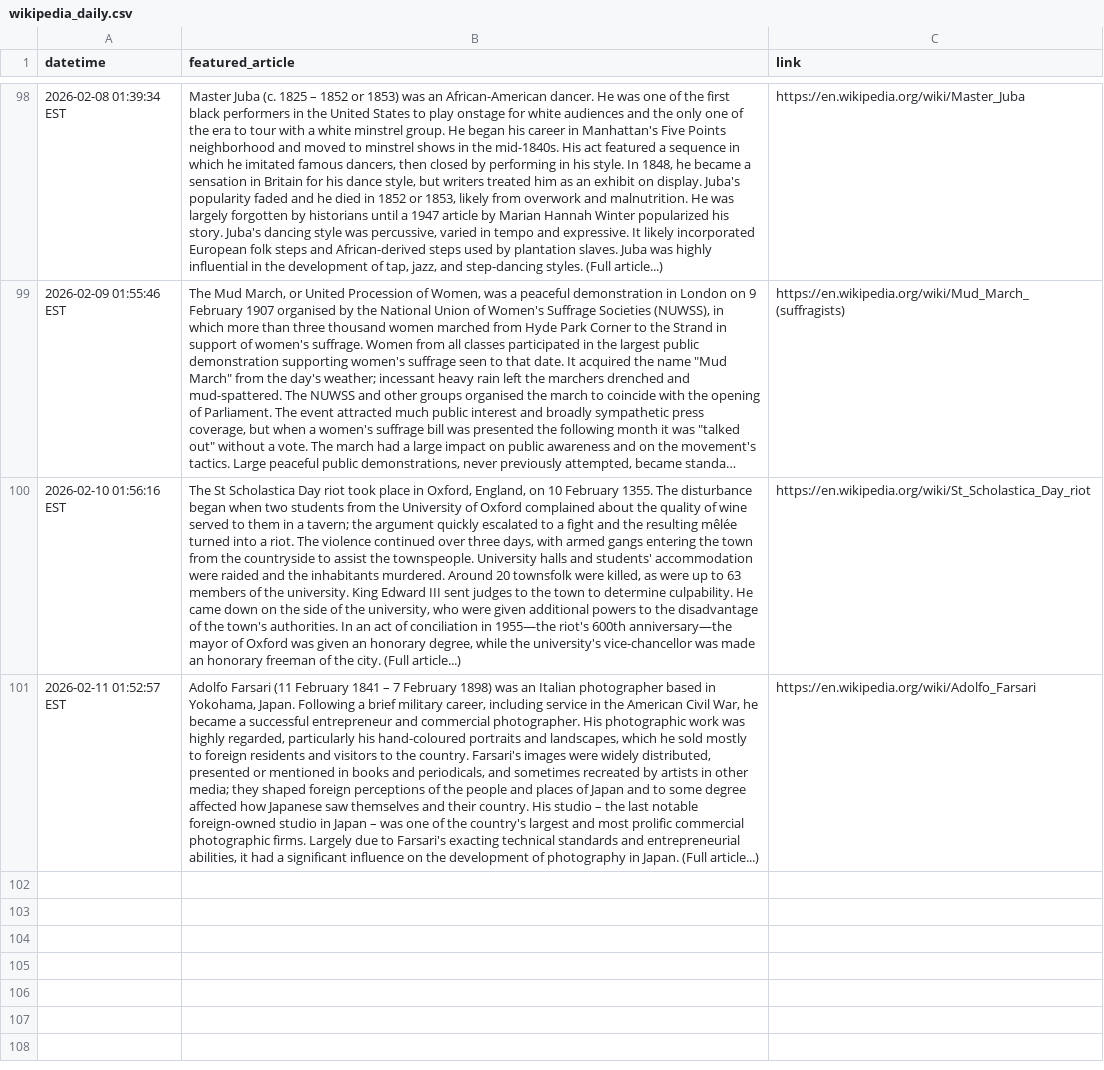
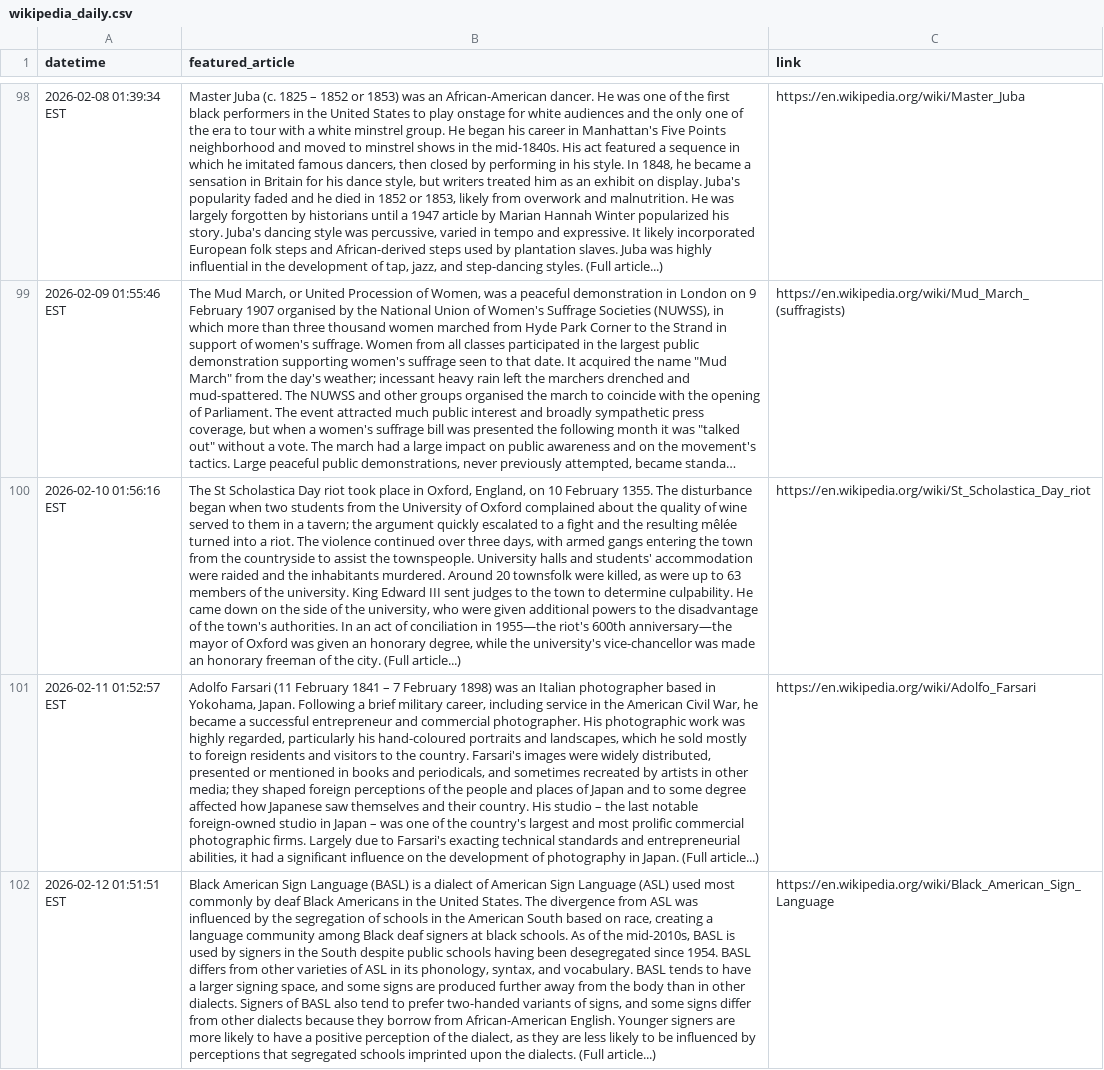
Before and after one commit to endri7k/wikipedia_daily, a CSV file: data/wikipedia_daily.csv, drawn as a sheet; only a part is shown, gaps mark what is left out; long unchanged cells end in …; the diff names each change by its address in the sheet, - before the commit and + after, or states it on an @@ line.

```diff
--- a/data/wikipedia_daily.csv
+++ b/data/wikipedia_daily.csv
+row 102: 2026-02-12 01:51:51 EST | Black American Sign Language (BASL) is a dialect of American Sign Language (ASL) used most commonly by deaf Black Americans in the United States. The divergence from ASL was influenced by the segregation of schools in the American South based on race, creating a language community among Black deaf signers at black schools. As of the mid-2010s, BASL is used by signers in the South despite public schools having been desegregated since 1954. BASL differs from other varieties of ASL in its phonology, syntax, and vocabulary. BASL tends to have a larger signing space, and some signs are produced further away from the body than in other dialects. Signers of BASL also tend to prefer two-handed variants of signs, and some signs differ from other dialects because they borrow from African-American English. Younger signers are more likely to have a positive perception of the dialect, as they are less likely to be influenced by perceptions that segregated schools imprinted upon the dialects. (Full article...) | https://en.wikipedia.org/wiki/Black_American_Sign_Language
```
